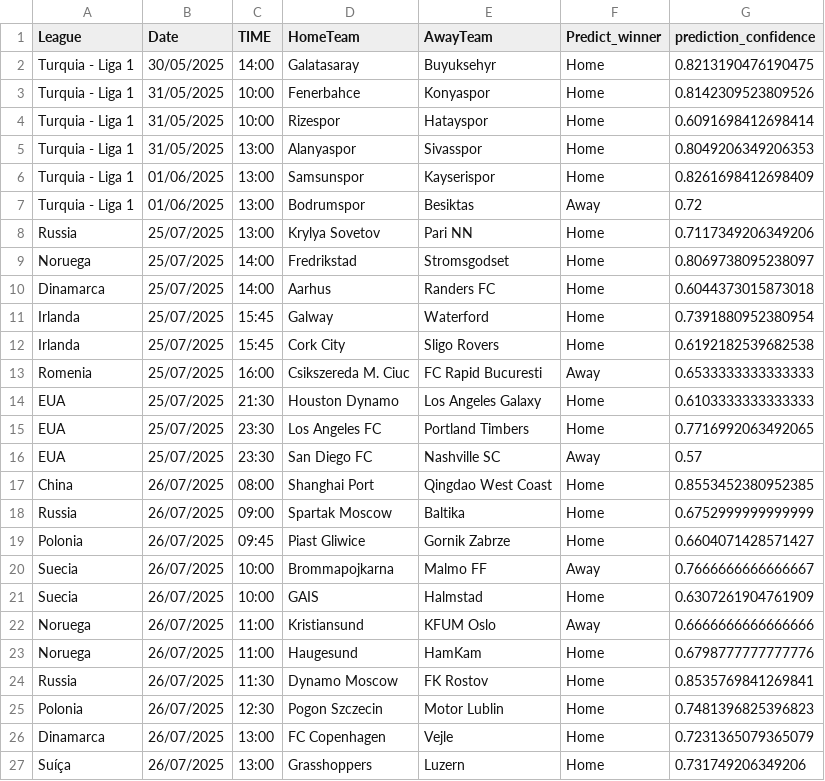
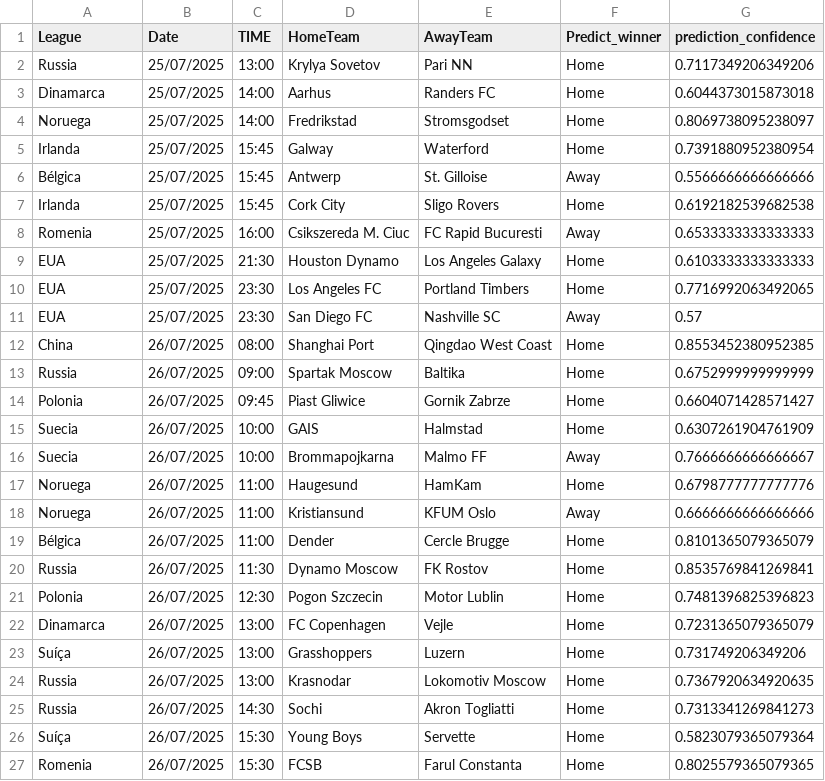
Before and after one commit to joselucaspj/poissonpredictor, a CSV file: data/latest_predictions.csv, drawn as a sheet; only a part is shown; the shorter side is filled out with more unchanged rows; the diff covers the shown part only.

```diff
--- a/data/latest_predictions.csv
+++ b/data/latest_predictions.csv
@@ -1,12 +1,7 @@
 League,Date,TIME,HomeTeam,AwayTeam,Predict_winner,prediction_confidence
-Turquia - Liga 1,30/05/2025,14:00,Galatasaray,Buyuksehyr,Home,0.8213190476190475
-Turquia - Liga 1,31/05/2025,10:00,Fenerbahce,Konyaspor,Home,0.8142309523809526
-Turquia - Liga 1,31/05/2025,10:00,Rizespor,Hatayspor,Home,0.6091698412698414
-Turquia - Liga 1,31/05/2025,13:00,Alanyaspor,Sivasspor,Home,0.8049206349206353
-Turquia - Liga 1,01/06/2025,13:00,Samsunspor,Kayserispor,Home,0.8261698412698409
-Turquia - Liga 1,01/06/2025,13:00,Bodrumspor,Besiktas,Away,0.72
 Russia,25/07/2025,13:00,Krylya Sovetov,Pari NN,Home,0.7117349206349206
+Dinamarca,25/07/2025,14:00,Aarhus,Randers FC,Home,0.6044373015873018
 Noruega,25/07/2025,14:00,Fredrikstad,Stromsgodset,Home,0.8069738095238097
-Dinamarca,25/07/2025,14:00,Aarhus,Randers FC,Home,0.6044373015873018
 Irlanda,25/07/2025,15:45,Galway,Waterford,Home,0.7391880952380954
+Bélgica,25/07/2025,15:45,Antwerp,St. Gilloise,Away,0.5566666666666666
 Irlanda,25/07/2025,15:45,Cork City,Sligo Rovers,Home,0.6192182539682538
@@ -19,6 +14,7 @@ Russia,26/07/2025,09:00,Spartak Moscow,Baltika,Home,0.6752999999999999
 Polonia,26/07/2025,09:45,Piast Gliwice,Gornik Zabrze,Home,0.6604071428571427
+Suecia,26/07/2025,10:00,GAIS,Halmstad,Home,0.6307261904761909
 Suecia,26/07/2025,10:00,Brommapojkarna,Malmo FF,Away,0.7666666666666667
-Suecia,26/07/2025,10:00,GAIS,Halmstad,Home,0.6307261904761909
+Noruega,26/07/2025,11:00,Haugesund,HamKam,Home,0.6798777777777776
 Noruega,26/07/2025,11:00,Kristiansund,KFUM Oslo,Away,0.6666666666666666
-Noruega,26/07/2025,11:00,Haugesund,HamKam,Home,0.6798777777777776
+Bélgica,26/07/2025,11:00,Dender,Cercle Brugge,Home,0.8101365079365079
 Russia,26/07/2025,11:30,Dynamo Moscow,FK Rostov,Home,0.8535769841269841
```
Also changed, not shown: 3 added rows and 4 moved rows elsewhere in this file.
